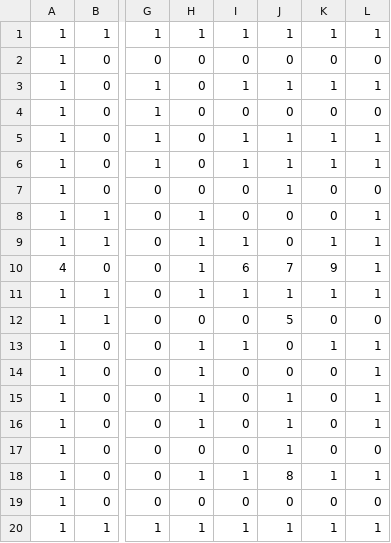
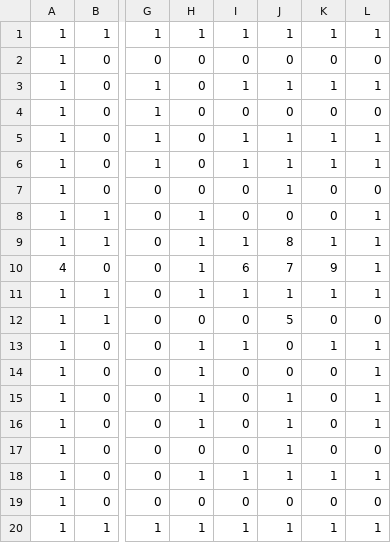
Before and after one commit to CIS-499-Group3/Team3-Project, a CSV file: app/assets/original_pacman_map2.csv, drawn as a sheet; only a part is shown, gaps mark what is left out; the diff names each change by its address in the sheet, - before the commit and + after, or states it on an @@ line.

```diff
--- a/app/assets/original_pacman_map2.csv
+++ b/app/assets/original_pacman_map2.csv
-J9: 0
+J9: 8
-J18: 8
+J18: 1
```
Also changed, not shown: app/assets/original_pacman_map.csv, 2 other files.
